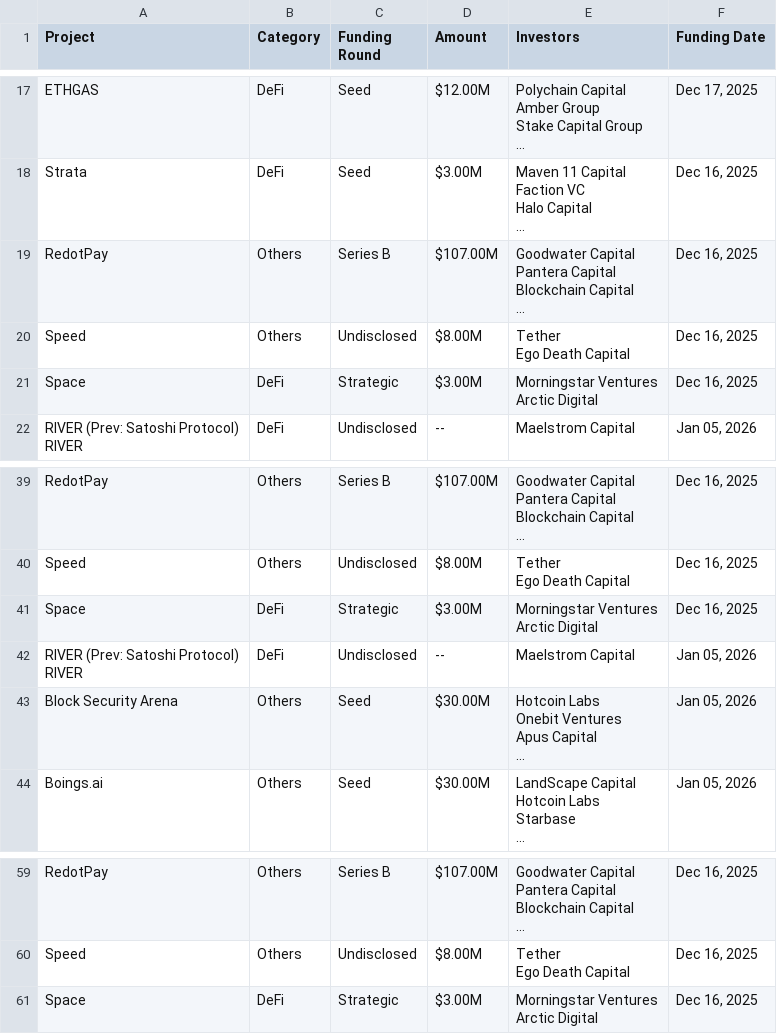
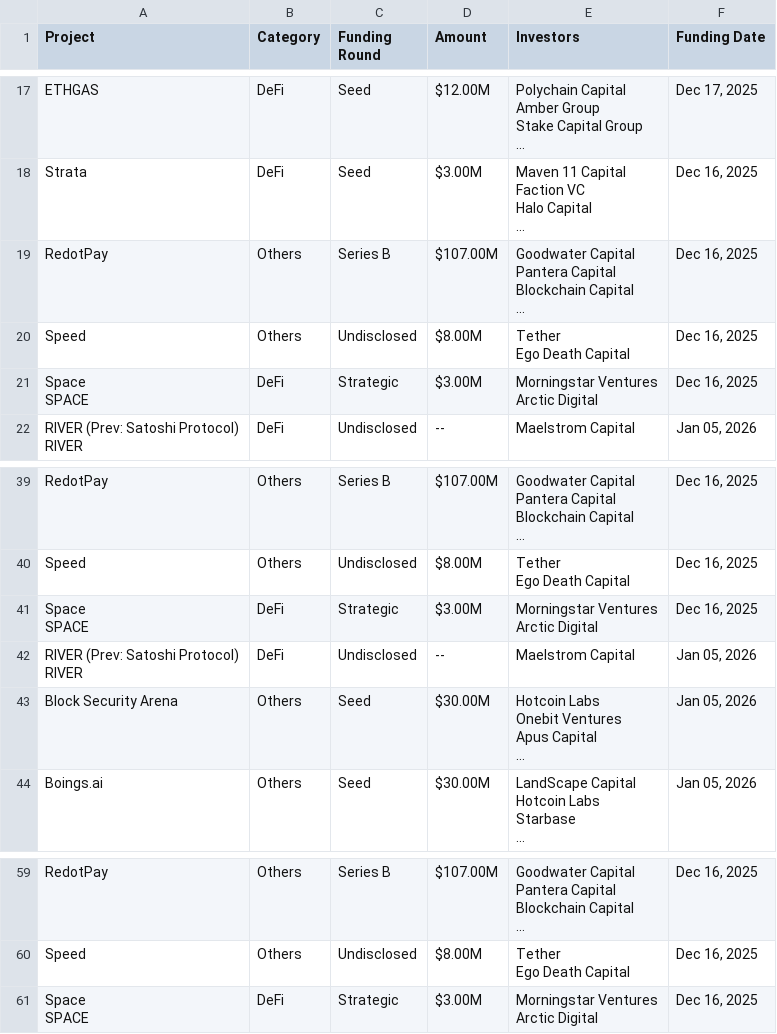
Before and after one commit to rfrm-dao/Funraised-Tokens, a CSV file: CoinCarp_Fundraising.csv, drawn as a sheet; only a part is shown, gaps mark what is left out.

```diff
--- a/CoinCarp_Fundraising.csv
+++ b/CoinCarp_Fundraising.csv
@@ -53,4 +53,5 @@ Speed,Others,Undisclosed,$8.00M,"Tether
 Ego Death Capital","Dec 16, 2025"
-Space,DeFi,Strategic,$3.00M,"Morningstar Ventures
-Arctic Digital","Dec 16, 2025"
+"Space
+SPACE",DeFi,Strategic,$3.00M,"Morningstar Ventures
+Arctic Digital","Dec 16, 2025"
 "RIVER (Prev: Satoshi Protocol)
@@ -107,4 +108,5 @@ Speed,Others,Undisclosed,$8.00M,"Tether
 Ego Death Capital","Dec 16, 2025"
-Space,DeFi,Strategic,$3.00M,"Morningstar Ventures
-Arctic Digital","Dec 16, 2025"
+"Space
+SPACE",DeFi,Strategic,$3.00M,"Morningstar Ventures
+Arctic Digital","Dec 16, 2025"
 "RIVER (Prev: Satoshi Protocol)
@@ -161,3 +163,4 @@ Speed,Others,Undisclosed,$8.00M,"Tether
 Ego Death Capital","Dec 16, 2025"
-Space,DeFi,Strategic,$3.00M,"Morningstar Ventures
-Arctic Digital","Dec 16, 2025"
+"Space
+SPACE",DeFi,Strategic,$3.00M,"Morningstar Ventures
+Arctic Digital","Dec 16, 2025"
```
Also changed, not shown: 1 other file.
